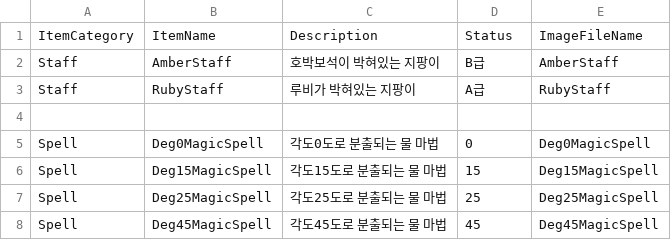
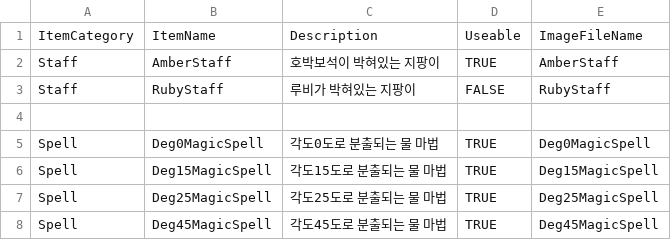
Before and after one commit to sodamkimkim/Game_AquaMenti, a CSV file: Assets/Resources/Datas/GameInfo/ItemInfo.csv, drawn as a sheet.

Commit message:
item Lock/ Unlock

```diff
--- a/Assets/Resources/Datas/GameInfo/ItemInfo.csv
+++ b/Assets/Resources/Datas/GameInfo/ItemInfo.csv
@@ -1,8 +1,8 @@
-ItemCategory,ItemName,Description,Status,ImageFileName
-Staff,AmberStaff,호박보석이 박혀있는 지팡이,B급,AmberStaff
-Staff,RubyStaff,루비가 박혀있는 지팡이,A급,RubyStaff
+ItemCategory,ItemName,Description,Useable,ImageFileName
+Staff,AmberStaff,호박보석이 박혀있는 지팡이,TRUE,AmberStaff
+Staff,RubyStaff,루비가 박혀있는 지팡이,FALSE,RubyStaff
 ,,,,
-Spell,Deg0MagicSpell,각도0도로 분출되는 물 마법,0,Deg0MagicSpell
-Spell,Deg15MagicSpell,각도15도로 분출되는 물 마법,15,Deg15MagicSpell
-Spell,Deg25MagicSpell,각도25도로 분출되는 물 마법,25,Deg25MagicSpell
-Spell,Deg45MagicSpell,각도45도로 분출되는 물 마법,45,Deg45MagicSpell
+Spell,Deg0MagicSpell,각도0도로 분출되는 물 마법,TRUE,Deg0MagicSpell
+Spell,Deg15MagicSpell,각도15도로 분출되는 물 마법,TRUE,Deg15MagicSpell
+Spell,Deg25MagicSpell,각도25도로 분출되는 물 마법,TRUE,Deg25MagicSpell
+Spell,Deg45MagicSpell,각도45도로 분출되는 물 마법,TRUE,Deg45MagicSpell
```
Also changed, not shown: 11 other files.
